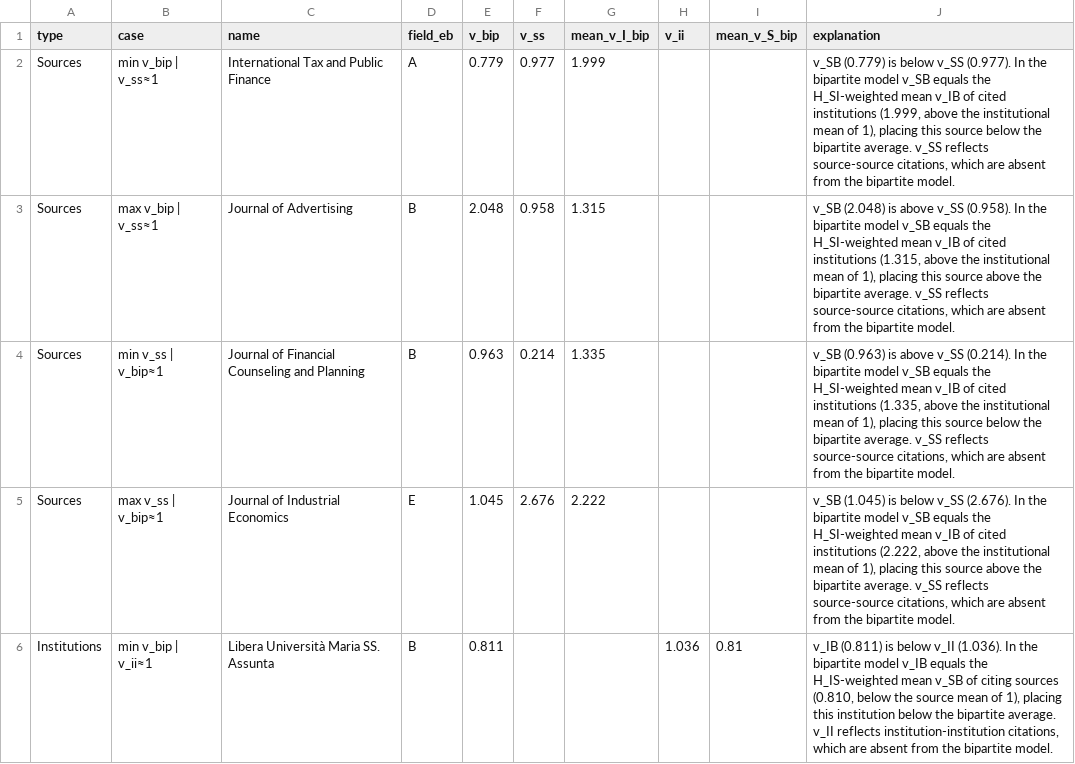
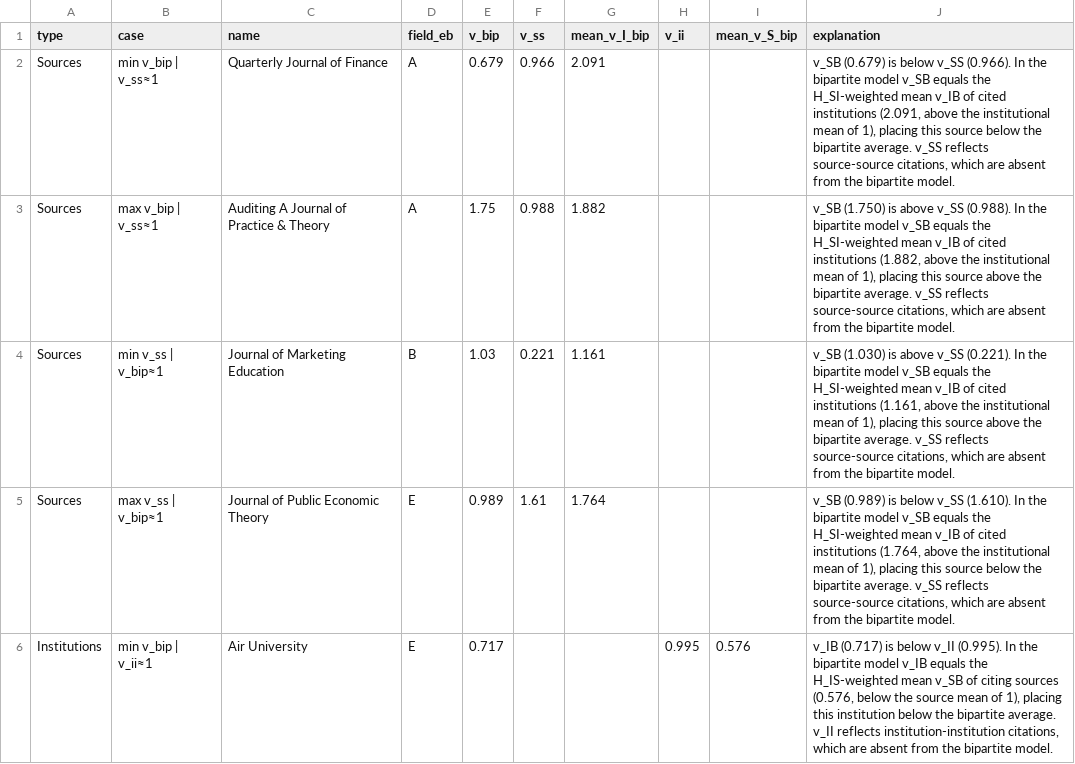
Before and after one commit to LarryCram/EconomicsBusiness, a CSV file: plots/fig3_v1_examples.csv, drawn as a sheet; only a part is shown; the diff covers the shown part only.

```diff
--- a/plots/fig3_v1_examples.csv
+++ b/plots/fig3_v1_examples.csv
@@ -1,6 +1,6 @@
 type,case,name,field_eb,v_bip,v_ss,mean_v_I_bip,v_ii,mean_v_S_bip,explanation
-Sources,min v_bip | v_ss≈1,International Tax and Public Finance,A,0.779,0.977,1.999,,,"v_SB (0.779) is below v_SS (0.977). In the bipartite model v_SB equals the H_SI-weighted mean v_IB of cited institutions (1.999, above the institutional mean of 1), placing this source below the bipartite average. v_SS reflects source-source citations, which are absent from the bipartite model."
-Sources,max v_bip | v_ss≈1,Journal of Advertising,B,2.048,0.958,1.315,,,"v_SB (2.048) is above v_SS (0.958). In the bipartite model v_SB equals the H_SI-weighted mean v_IB of cited institutions (1.315, above the institutional mean of 1), placing this source above the bipartite average. v_SS reflects source-source citations, which are absent from the bipartite model."
-Sources,min v_ss | v_bip≈1,Journal of Financial Counseling and Planning,B,0.963,0.214,1.335,,,"v_SB (0.963) is above v_SS (0.214). In the bipartite model v_SB equals the H_SI-weighted mean v_IB of cited institutions (1.335, above the institutional mean of 1), placing this source below the bipartite average. v_SS reflects source-source citations, which are absent from the bipartite model."
-Sources,max v_ss | v_bip≈1,Journal of Industrial Economics,E,1.045,2.676,2.222,,,"v_SB (1.045) is below v_SS (2.676). In the bipartite model v_SB equals the H_SI-weighted mean v_IB of cited institutions (2.222, above the institutional mean of 1), placing this source above the bipartite average. v_SS reflects source-source citations, which are absent from the bipartite model."
-Institutions,min v_bip | v_ii≈1,Libera Università Maria SS. Assunta,B,0.811,,,1.036,0.81,"v_IB (0.811) is below v_II (1.036). In the bipartite model v_IB equals the H_IS-weighted mean v_SB of citing sources (0.810, below the source mean of 1), placing this institution below the bipartite average. v_II reflects institution-institution citations, which are absent from the bipartite model."
+Sources,min v_bip | v_ss≈1,Quarterly Journal of Finance,A,0.679,0.966,2.091,,,"v_SB (0.679) is below v_SS (0.966). In the bipartite model v_SB equals the H_SI-weighted mean v_IB of cited institutions (2.091, above the institutional mean of 1), placing this source below the bipartite average. v_SS reflects source-source citations, which are absent from the bipartite model."
+Sources,max v_bip | v_ss≈1,Auditing A Journal of Practice & Theory,A,1.75,0.988,1.882,,,"v_SB (1.750) is above v_SS (0.988). In the bipartite model v_SB equals the H_SI-weighted mean v_IB of cited institutions (1.882, above the institutional mean of 1), placing this source above the bipartite average. v_SS reflects source-source citations, which are absent from the bipartite model."
+Sources,min v_ss | v_bip≈1,Journal of Marketing Education,B,1.03,0.221,1.161,,,"v_SB (1.030) is above v_SS (0.221). In the bipartite model v_SB equals the H_SI-weighted mean v_IB of cited institutions (1.161, above the institutional mean of 1), placing this source above the bipartite average. v_SS reflects source-source citations, which are absent from the bipartite model."
+Sources,max v_ss | v_bip≈1,Journal of Public Economic Theory,E,0.989,1.61,1.764,,,"v_SB (0.989) is below v_SS (1.610). In the bipartite model v_SB equals the H_SI-weighted mean v_IB of cited institutions (1.764, above the institutional mean of 1), placing this source below the bipartite average. v_SS reflects source-source citations, which are absent from the bipartite model."
+Institutions,min v_bip | v_ii≈1,Air University,E,0.717,,,0.995,0.576,"v_IB (0.717) is below v_II (0.995). In the bipartite model v_IB equals the H_IS-weighted mean v_SB of citing sources (0.576, below the source mean of 1), placing this institution below the bipartite average. v_II reflects institution-institution citations, which are absent from the bipartite model."
```
Also changed, not shown: 18 edited cells elsewhere in this file, data/institution_retention.csv, params.csv, 37 other files.
